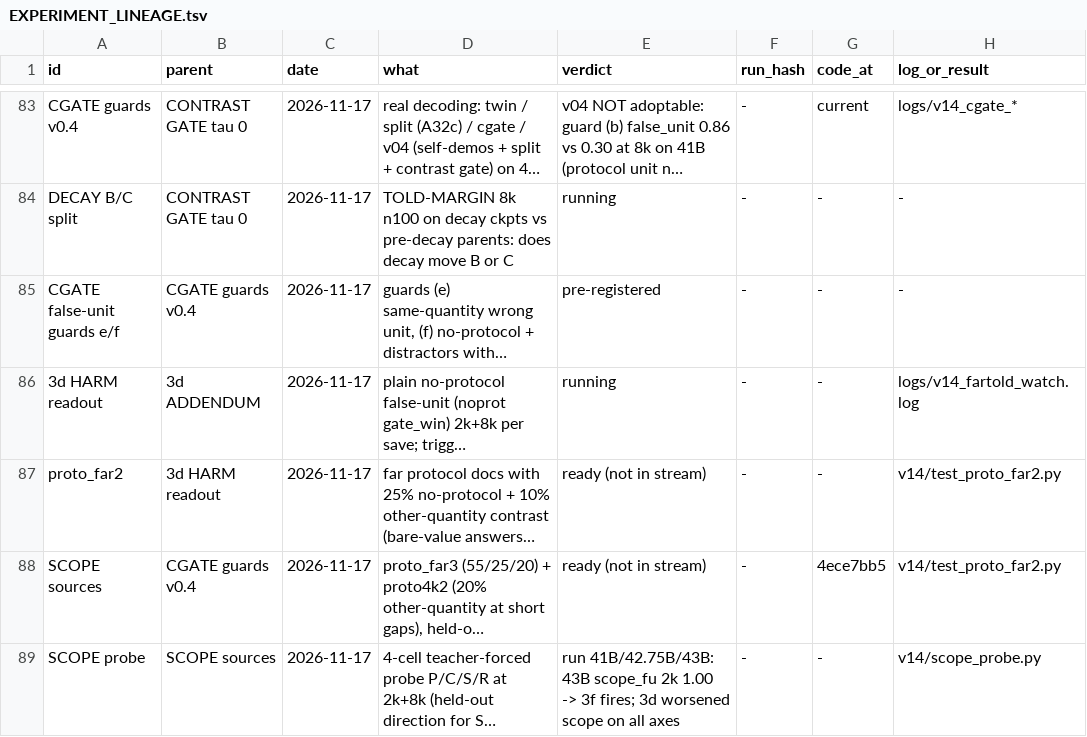
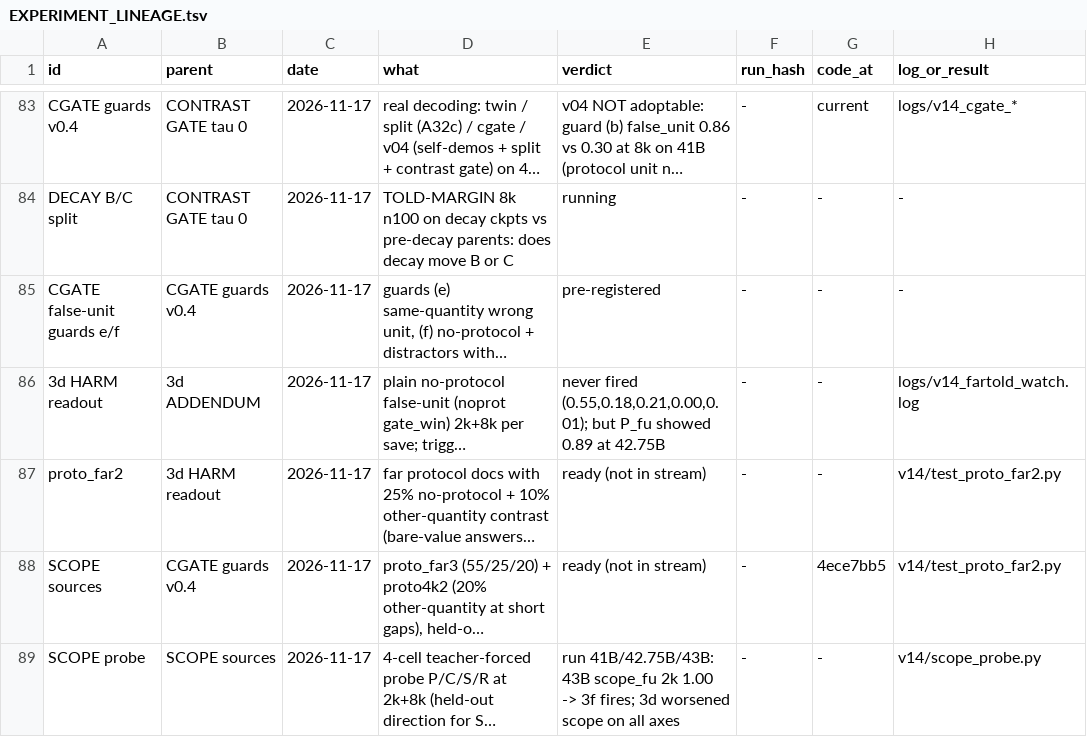
Before and after one commit to gowrav-vishwakarma/qllm2, a TSV file: v14/EXPERIMENT_LINEAGE.tsv, drawn as a sheet; only a part is shown, gaps mark what is left out; long unchanged cells end in …; the diff names each change by its address in the sheet, - before the commit and + after, or states it on an @@ line.

Commit message:
3d verdict on the 8-save series: dC +0.84 WORKS (median 0.72; +0.25 without the 42.75B / 43B peaks); HARM never fired; the C peaks are the scope over-application (P_fu / scope_fu), so 3d = carry up, scope down (docs + logs)

```diff
--- a/v14/EXPERIMENT_LINEAGE.tsv
+++ b/v14/EXPERIMENT_LINEAGE.tsv
-E86 (verdict): running
+E86 (verdict): never fired (0.55,0.18,0.21,0.00,0.01); but P_fu showed 0.89 at 42.75B
```
Also changed, not shown: 6 other files.
